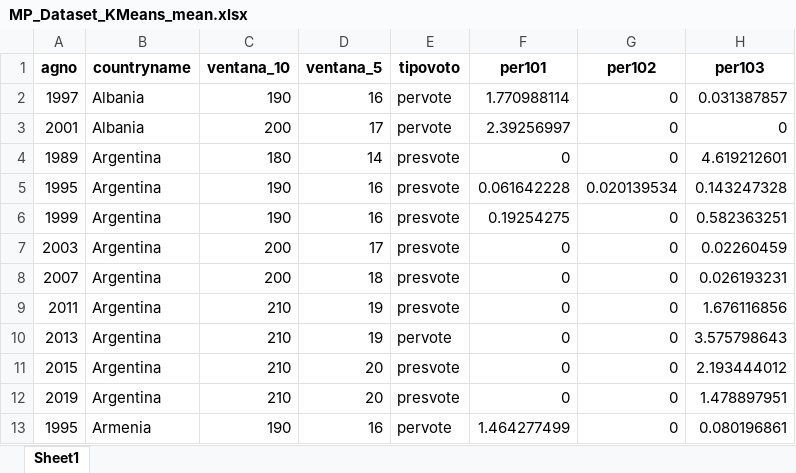
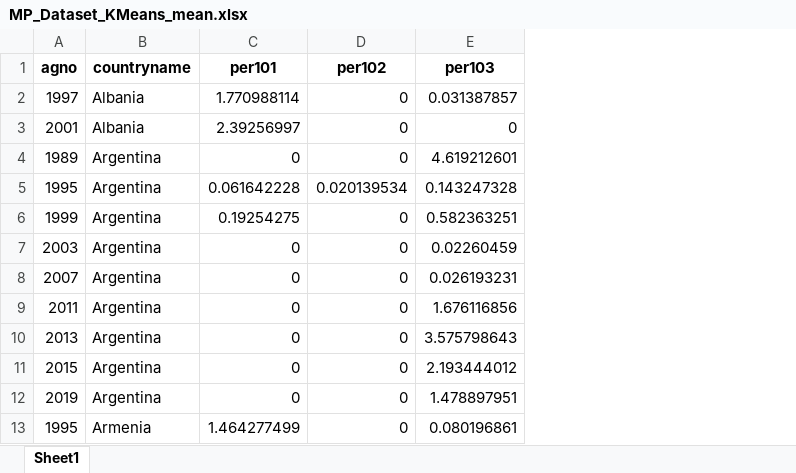
Before and after one commit to MatiasBunsterRaby/Capstone_git, an Excel workbook: notebooks/data/MP_Dataset_KMeans_mean.xlsx, sheet Sheet1, drawn as a sheet; only a part is shown; values as stored, in another font and other column widths than the file's, no borders; the diff names each change by its address in the sheet, - before the commit and + after, or states it on an @@ line.

Commit message:
Optimizando KMeans_COVID

```diff
--- a/notebooks/data/MP_Dataset_KMeans_mean.xlsx (sheet Sheet1)
+++ b/notebooks/data/MP_Dataset_KMeans_mean.xlsx (sheet Sheet1)
-column C (ventana_10), rows 2-13: 190 | 200 | 180 | 190 | 190 | 200 | 200 | 210 | 210 | 210 | 210 | 190
-column D (ventana_5), rows 2-13: 16 | 17 | 14 | 16 | 16 | 17 | 18 | 19 | 19 | 20 | 20 | 16
-column E (tipovoto), rows 2-13: pervote | pervote | presvote | presvote | presvote | presvote | presvote | presvote | pervote | presvote | presvote | pervote
```
Also changed, not shown: 3 other files.
